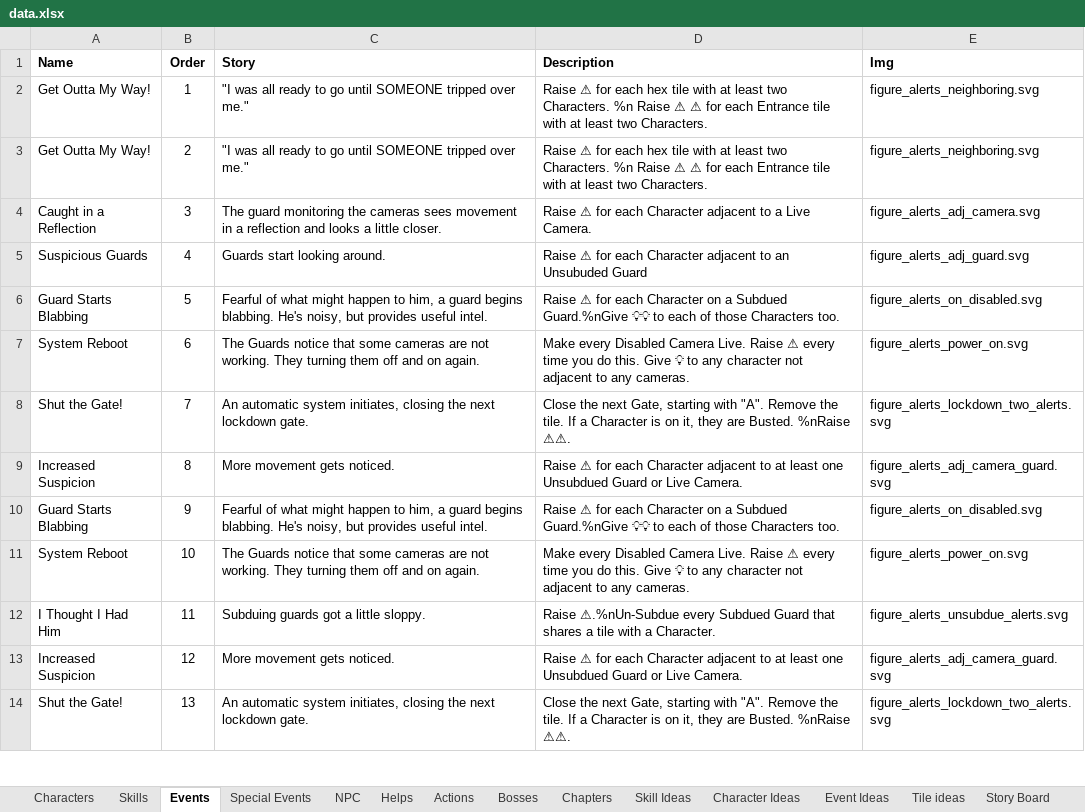
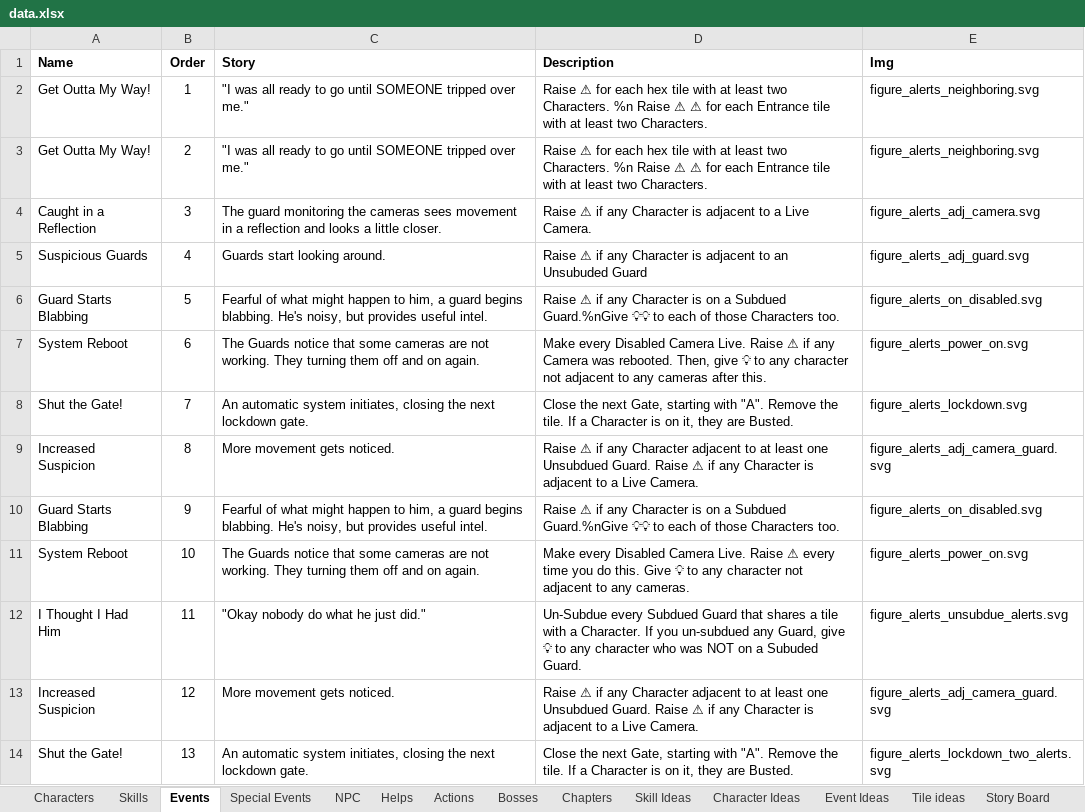
Before and after one commit to andymeneely/project-timber-wolf, an Excel workbook: data/data.xlsx, sheet Events, drawn as a sheet; only a part is shown; values as stored, in another font and other column widths than the file's, no borders; the diff covers the shown part only; the diff names each change by its address in the sheet, - before the commit and + after, or states it on an @@ line.

```diff
--- a/data/data.xlsx (sheet Events)
+++ b/data/data.xlsx (sheet Events)
-D4 (Description): Raise ⚠ for each Character adjacent to…
+D4 (Description): Raise ⚠ if any Character is adjacent to…
-D5 (Description): Raise ⚠ for each Character adjacent to…
+D5 (Description): Raise ⚠ if any Character is adjacent to…
-D6 (Description): Raise ⚠ for each Character on a…
+D6 (Description): Raise ⚠ if any Character is on a…
-D7 (Description): …Raise ⚠ every time you do this. Give 💡 to any character not adjacent to any cameras.
+D7 (Description): …Raise ⚠ if any Camera was rebooted. Then, give 💡 to any character not adjacent to any cameras after this.
-D8 (Description): …are Busted. %nRaise ⚠⚠.
+D8 (Description): …are Busted.
-E8 (Img): figure_alerts_lockdown_two_alerts.svg
+E8 (Img): figure_alerts_lockdown.svg
-D9 (Description): Raise ⚠ for each Character adjacent to at least one Unsubdued Guard or Live Camera.
+D9 (Description): Raise ⚠ if any Character adjacent to at least one Unsubdued Guard. Raise ⚠ if any Character is adjacent to a Live Camera.
-D10 (Description): Raise ⚠ for each Character on a…
+D10 (Description): Raise ⚠ if any Character is on a…
-C12 (Story): Subduing guards got a little sloppy.
+C12 (Story): "Okay nobody do what he just did."
-D12 (Description): Raise ⚠.%nUn-Subdue every Subdued Guard that shares a tile with a Character.
+D12 (Description): Un-Subdue every Subdued Guard that shares a tile with a Character. If you un-subdued any Guard, give 💡 to any character who was NOT on a Subuded Guard.
-D13 (Description): Raise ⚠ for each Character adjacent to at least one Unsubdued Guard or Live Camera.
+D13 (Description): Raise ⚠ if any Character adjacent to at least one Unsubdued Guard. Raise ⚠ if any Character is adjacent to a Live Camera.
-D14 (Description): …are Busted. %nRaise ⚠⚠.
+D14 (Description): …are Busted.
```
Also changed, not shown: 5 edited cells elsewhere in this sheet, sheet Skills, sheet NPC, sheet Actions, sheet Skill Ideas, formulas that keep their value, 22 other files.
